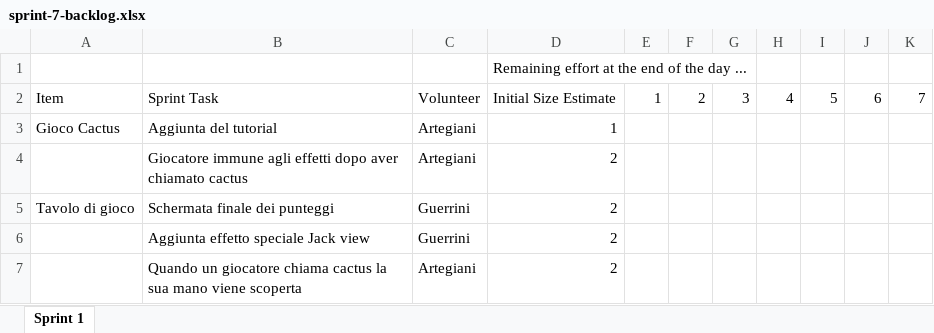
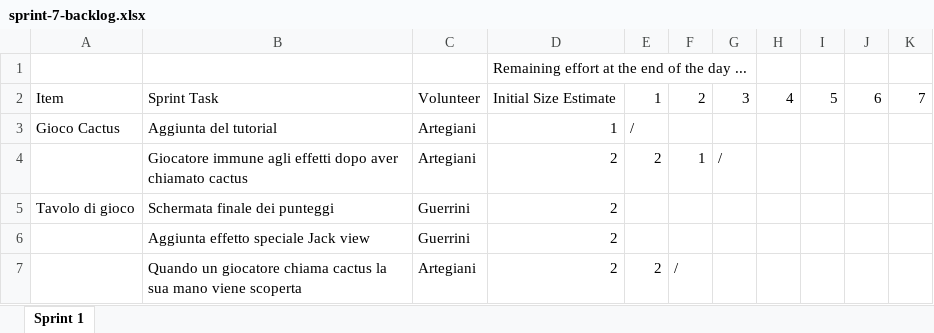
Before and after one commit to EmanueleArte/PPS-23-cactus, an Excel workbook: docs/process/sprint-7-backlog.xlsx, sheet Sprint 1, drawn as a sheet; values as stored, in another font and other column widths than the file's, no borders; charts and pictures not drawn; the diff names each change by its address in the sheet, - before the commit and + after, or states it on an @@ line.

Commit message:
Update sprint 7 backlog

```diff
--- a/docs/process/sprint-7-backlog.xlsx (sheet Sprint 1)
+++ b/docs/process/sprint-7-backlog.xlsx (sheet Sprint 1)
-E3: (empty)
+E3: /
-E4: (empty)
+E4: 2
-F4: (empty)
+F4: 1
-G4: (empty)
+G4: /
-E7: (empty)
+E7: 2
-F7: (empty)
+F7: /
```
